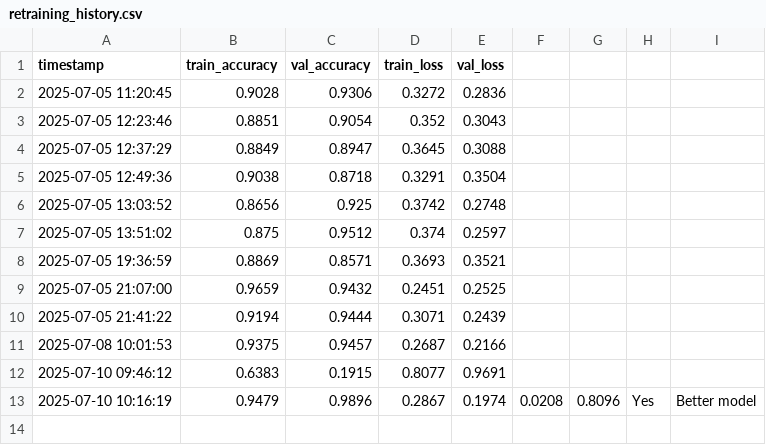
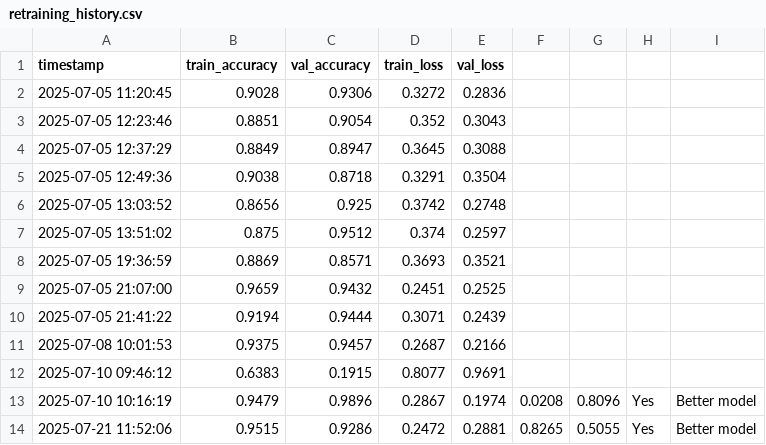
Before and after one commit to trek2terminal/IRCTC_Bot_Detection_And_Demand_Prediction, a CSV file: logs/retraining_history.csv, drawn as a sheet.

```diff
--- a/logs/retraining_history.csv
+++ b/logs/retraining_history.csv
@@ -13 +13,2 @@ timestamp,train_accuracy,val_accuracy,train_loss,val_loss
 2025-07-10 10:16:19,0.9479,0.9896,0.2867,0.1974,0.0208,0.8096,Yes,Better model
+2025-07-21 11:52:06,0.9515,0.9286,0.2472,0.2881,0.8265,0.5055,Yes,Better model
```
Also changed, not shown: logs/login_attempts.csv, 5 other files.
